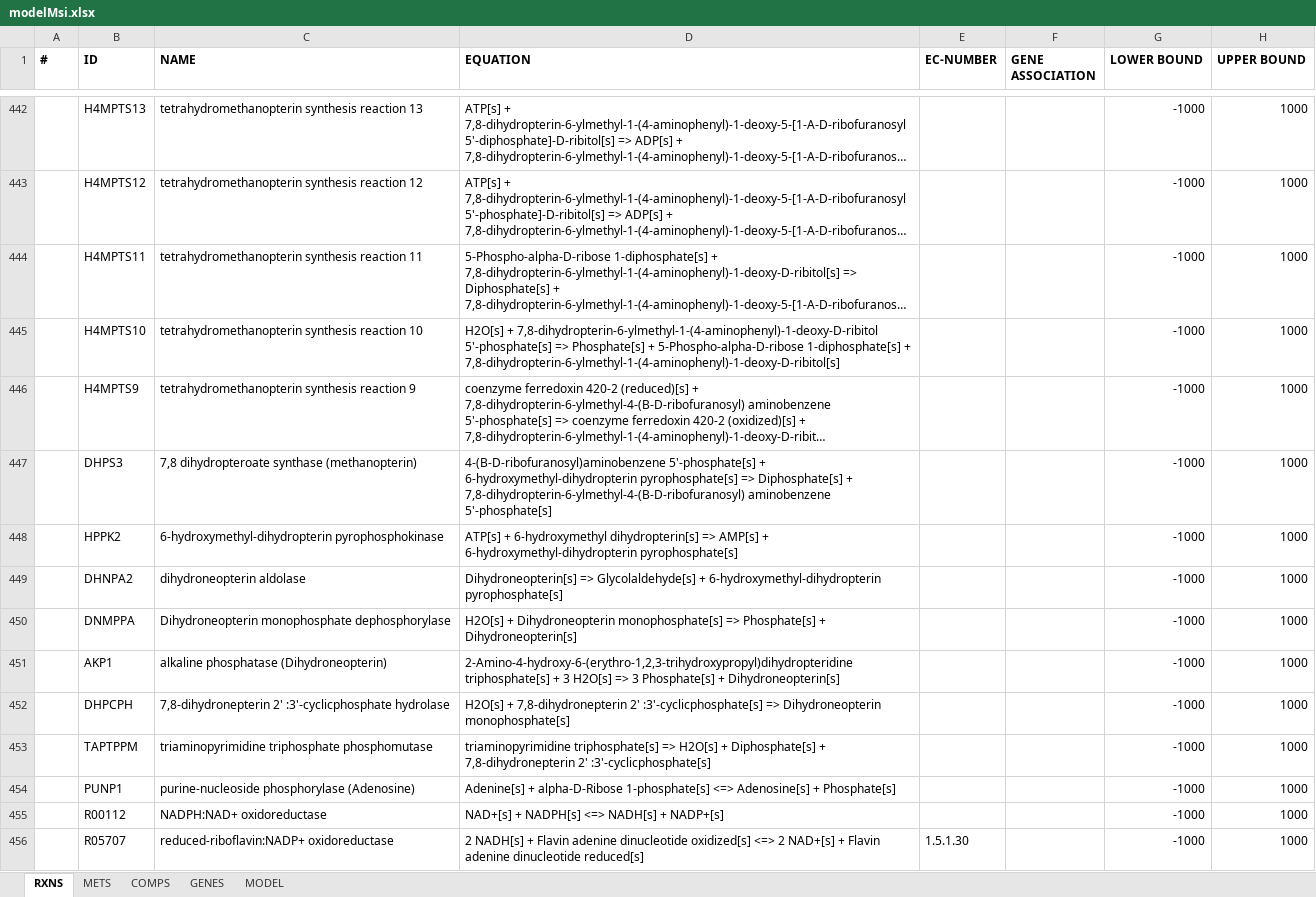
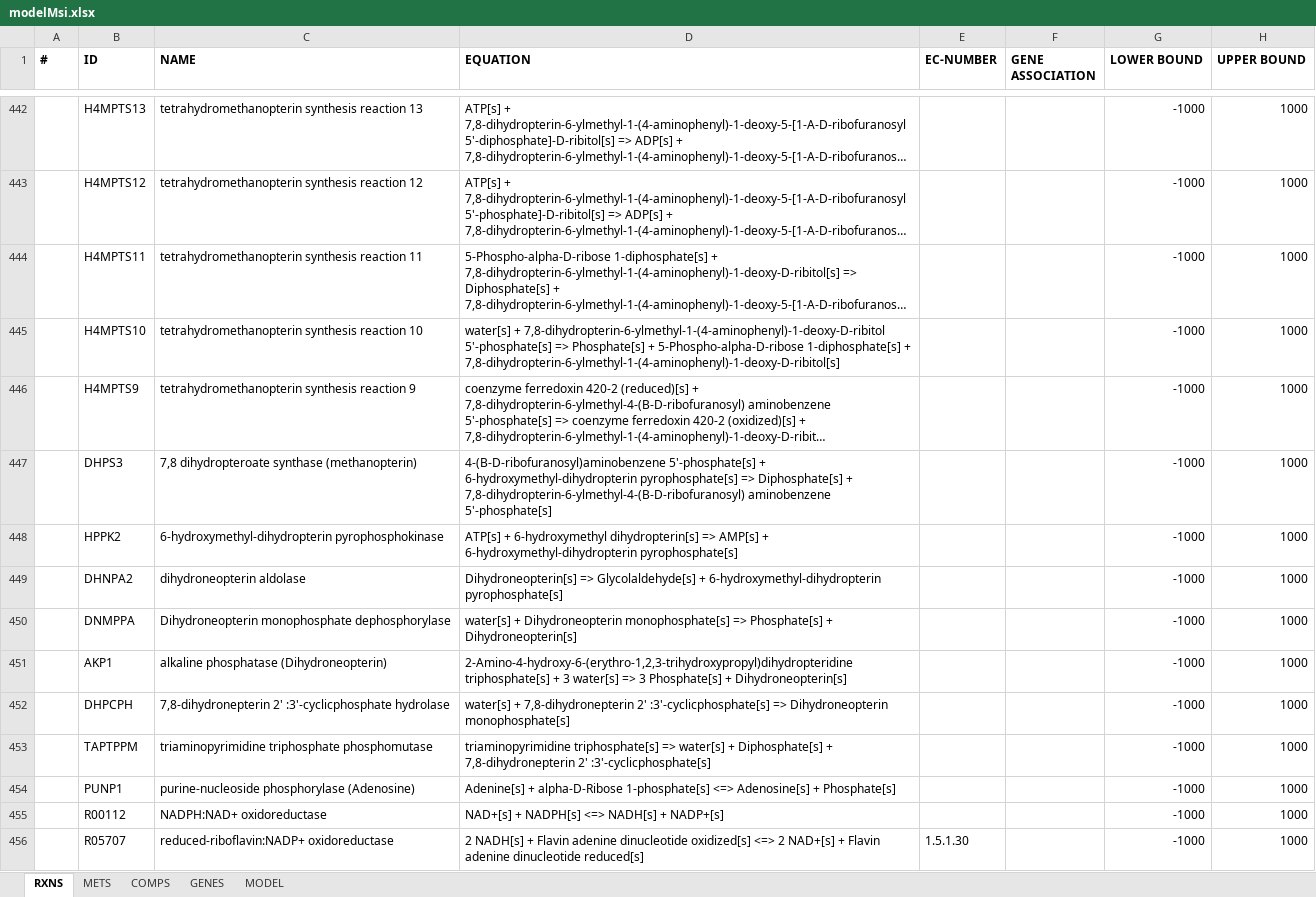
Before and after one commit to franciscozorrilla/Chalmers-iGEM2018, an Excel workbook: iGEM simulation environment/GEMs/modelMsi.xlsx, sheet RXNS, drawn as a sheet; only a part is shown, gaps mark what is left out; long unchanged cells end in …; values as stored, in another font and other column widths than the file's, no borders; the diff covers the shown part only; the diff names each change by its address in the sheet, - before the commit and + after, or states it on an @@ line.

Commit message:
Update: Added new function updateFluxes() and finxed critical bound-updating problem in function f()

```diff
--- a/iGEM simulation environment/GEMs/modelMsi.xlsx (sheet RXNS)
+++ b/iGEM simulation environment/GEMs/modelMsi.xlsx (sheet RXNS)
-D445 (EQUATION): H2O[s] + 7,8-dihydropterin-6-ylmethyl-1-(4-aminophenyl)-1-deoxy-D-ribitol…
+D445 (EQUATION): water[s] + 7,8-dihydropterin-6-ylmethyl-1-(4-aminophenyl)-1-deoxy-D-ribitol…
-D450 (EQUATION): H2O[s] + Dihydroneopterin…
+D450 (EQUATION): water[s] + Dihydroneopterin…
-D451 (EQUATION): …+ 3 H2O[s] => 3…
+D451 (EQUATION): …+ 3 water[s] => 3…
-D452 (EQUATION): H2O[s] + 7,8-dihydronepterin…
+D452 (EQUATION): water[s] + 7,8-dihydronepterin…
-D453 (EQUATION): …triphosphate[s] => H2O[s] + Diphosphate[s]…
+D453 (EQUATION): …triphosphate[s] => water[s] + Diphosphate[s]…
```
Also changed, not shown: 11 added rows and 155 edited cells elsewhere in this sheet, sheet METS, iGEM simulation environment/Scripts/modelMsi.xlsx, iGEM simulation environment/Scripts/paramTables.xlsx, 17 other files.
